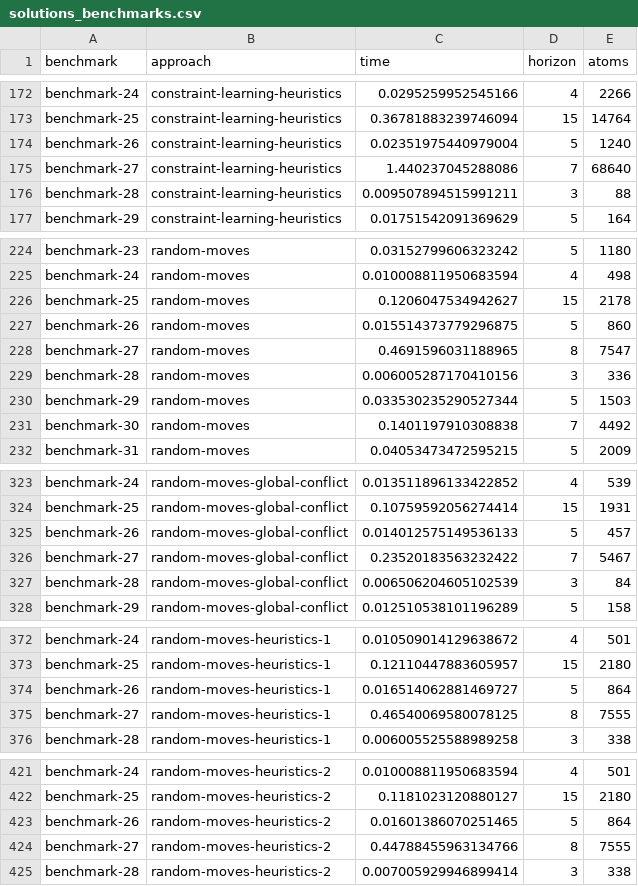
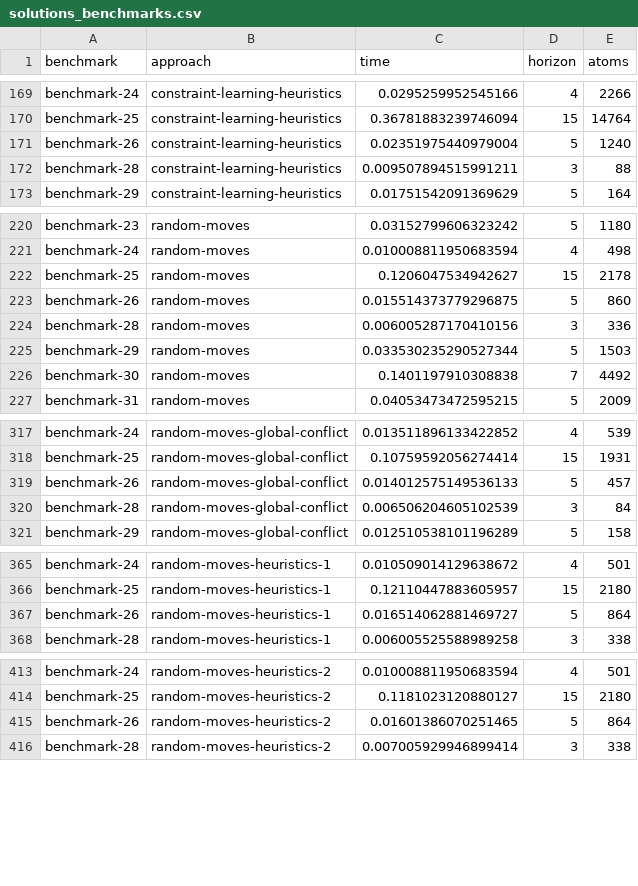
Before and after one commit to NikKaem/mapf-project, a CSV file: benchmarks/solutions_benchmarks.csv, drawn as a sheet; only a part is shown, gaps mark what is left out; removed rows and columns are numbered as before the commit, all else as after; the diff covers the shown part only; the diff names each change by its address in the sheet, - before the commit and + after, or states it on an @@ line.

Commit message:
Resolved benchmark 27

```diff
--- a/benchmarks/solutions_benchmarks.csv
+++ b/benchmarks/solutions_benchmarks.csv
-row 175: benchmark-27 | constraint-learning-heuristics | 1.440237045288086 | 7 | 68640
-row 228: benchmark-27 | random-moves | 0.4691596031188965 | 8 | 7547
-row 326: benchmark-27 | random-moves-global-conflict | 0.23520183563232422 | 7 | 5467
-row 375: benchmark-27 | random-moves-heuristics-1 | 0.46540069580078125 | 8 | 7555
-row 424: benchmark-27 | random-moves-heuristics-2 | 0.44788455963134766 | 8 | 7555
```
Also changed, not shown: 14 added rows, 8 removed rows and 2 moved rows elsewhere in this file, 15 other files.
